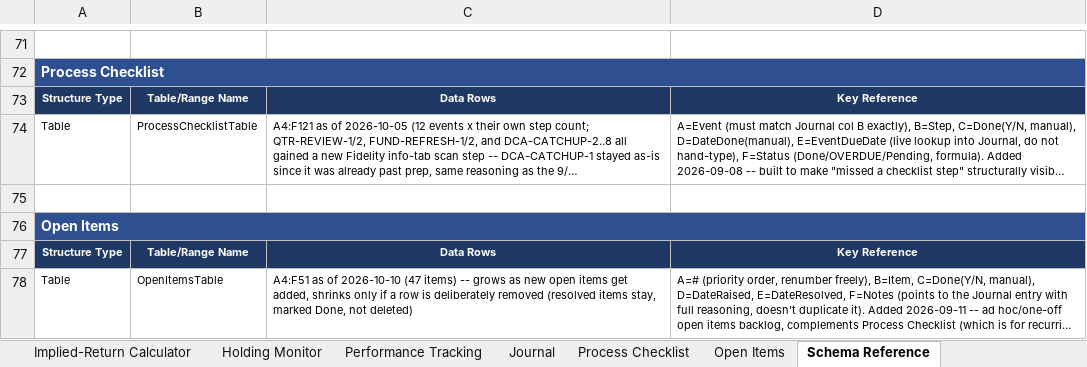
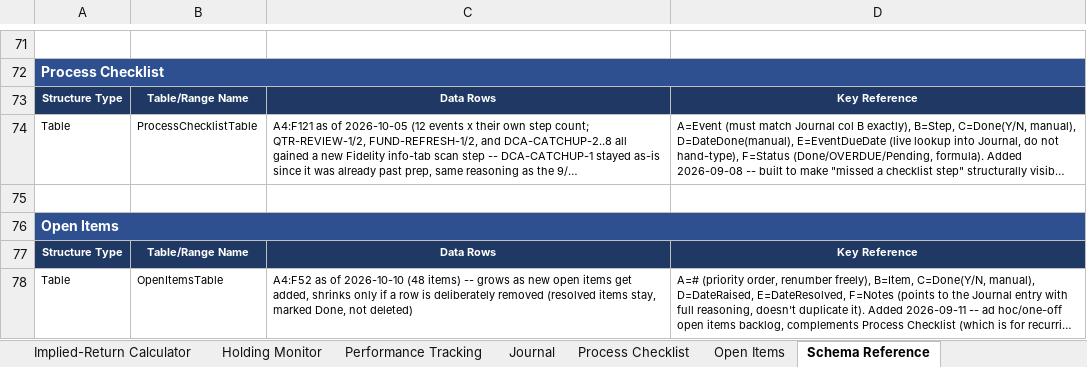
Before and after one commit to cope413/Stock_Picker, an Excel workbook: LANDRY_SYSTEM_WORKBOOK_25.xlsx, sheet Schema Reference, drawn as a sheet; only a part is shown, gaps mark what is left out; long unchanged cells end in …; values as stored, in another font and other column widths than the file's, no borders; the diff names each change by its address in the sheet, - before the commit and + after, or states it on an @@ line.

```diff
--- a/LANDRY_SYSTEM_WORKBOOK_25.xlsx (sheet Schema Reference)
+++ b/LANDRY_SYSTEM_WORKBOOK_25.xlsx (sheet Schema Reference)
-C78: A4:F51 as of 2026-10-10 (47 items) --…
+C78: A4:F52 as of 2026-10-10 (48 items) --…
```
Also changed, not shown: sheet Process Checklist, sheet Open Items, sheet Journal, charts or pictures, 7 other files.
